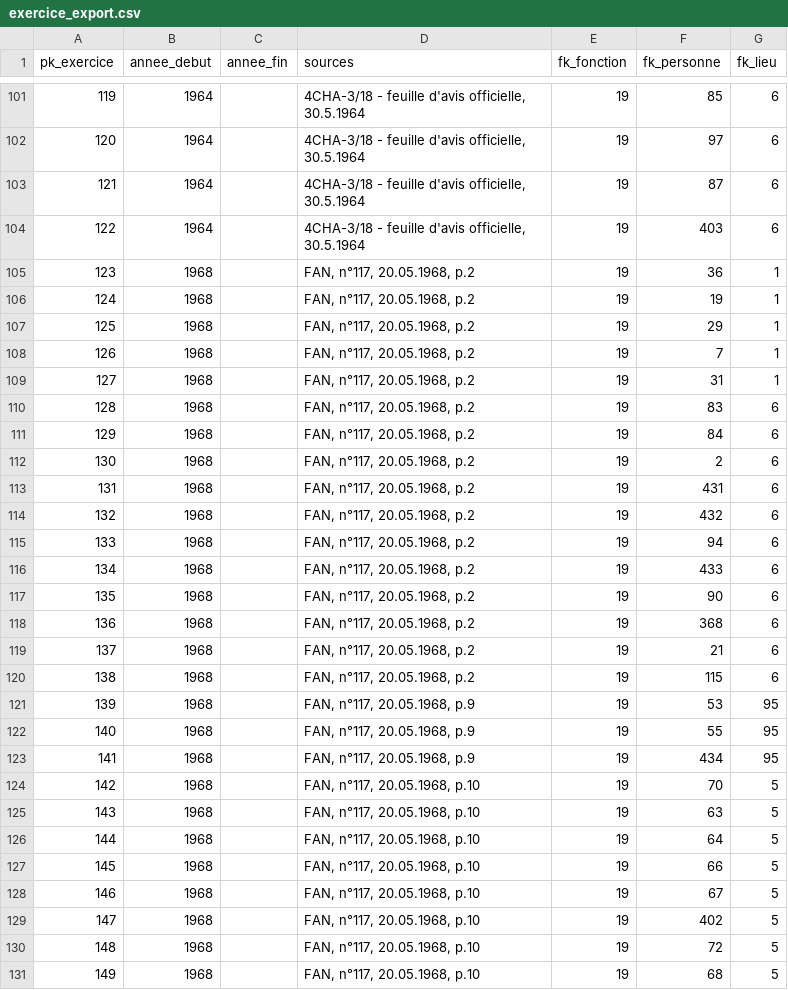
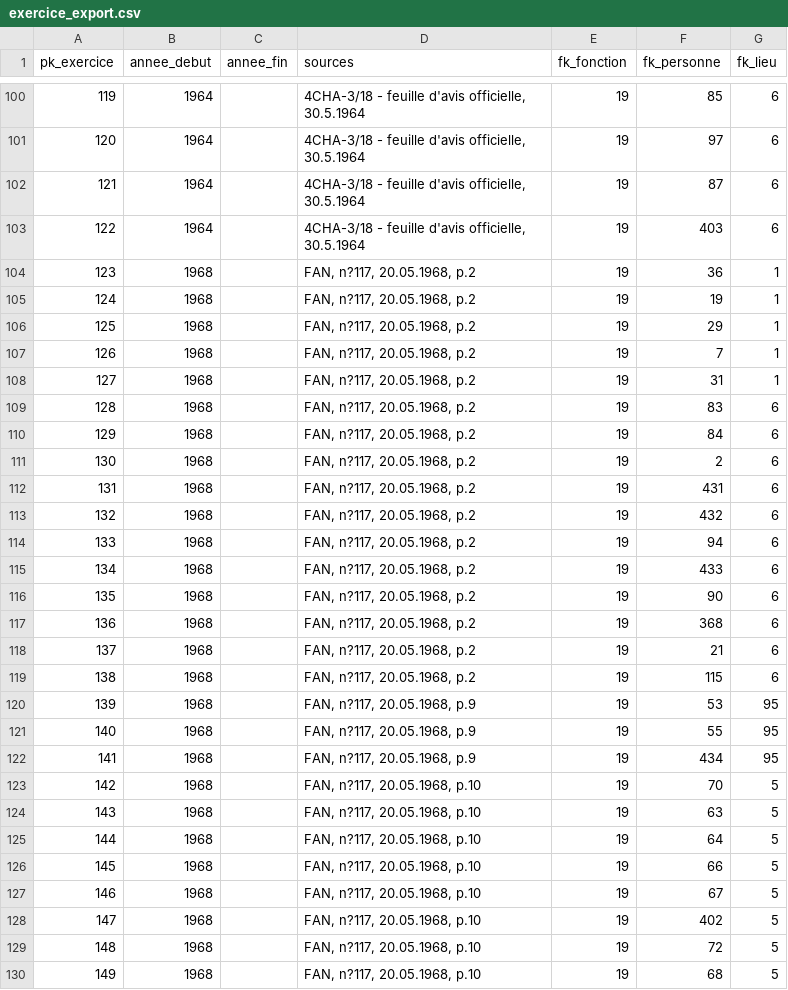
Before and after one commit to Zenderl/memoire_POP, a CSV file: data/export_tables/exercice_export.csv, drawn as a sheet; only a part is shown, gaps mark what is left out; the diff covers the shown part only.

```diff
--- a/data/export_tables/exercice_export.csv
+++ b/data/export_tables/exercice_export.csv
@@ -118,28 +117,28 @@ pk_exercice;annee_debut;annee_fin;sources;fk_fonction;fk_personne;fk_lieu
 122;1964;;4CHA-3/18 - feuille d'avis officielle, 30.5.1964;19;403;6
-123;1968;;FAN, n°117, 20.05.1968, p.2;19;36;1
-124;1968;;FAN, n°117, 20.05.1968, p.2;19;19;1
-125;1968;;FAN, n°117, 20.05.1968, p.2;19;29;1
-126;1968;;FAN, n°117, 20.05.1968, p.2;19;7;1
-127;1968;;FAN, n°117, 20.05.1968, p.2;19;31;1
-128;1968;;FAN, n°117, 20.05.1968, p.2;19;83;6
-129;1968;;FAN, n°117, 20.05.1968, p.2;19;84;6
-130;1968;;FAN, n°117, 20.05.1968, p.2;19;2;6
-131;1968;;FAN, n°117, 20.05.1968, p.2;19;431;6
-132;1968;;FAN, n°117, 20.05.1968, p.2;19;432;6
-133;1968;;FAN, n°117, 20.05.1968, p.2;19;94;6
-134;1968;;FAN, n°117, 20.05.1968, p.2;19;433;6
-135;1968;;FAN, n°117, 20.05.1968, p.2;19;90;6
-136;1968;;FAN, n°117, 20.05.1968, p.2;19;368;6
-137;1968;;FAN, n°117, 20.05.1968, p.2;19;21;6
-138;1968;;FAN, n°117, 20.05.1968, p.2;19;115;6
-139;1968;;FAN, n°117, 20.05.1968, p.9;19;53;95
-140;1968;;FAN, n°117, 20.05.1968, p.9;19;55;95
-141;1968;;FAN, n°117, 20.05.1968, p.9;19;434;95
-142;1968;;FAN, n°117, 20.05.1968, p.10;19;70;5
-143;1968;;FAN, n°117, 20.05.1968, p.10;19;63;5
-144;1968;;FAN, n°117, 20.05.1968, p.10;19;64;5
-145;1968;;FAN, n°117, 20.05.1968, p.10;19;66;5
-146;1968;;FAN, n°117, 20.05.1968, p.10;19;67;5
-147;1968;;FAN, n°117, 20.05.1968, p.10;19;402;5
-148;1968;;FAN, n°117, 20.05.1968, p.10;19;72;5
-149;1968;;FAN, n°117, 20.05.1968, p.10;19;68;5
+123;1968;;FAN, n?117, 20.05.1968, p.2;19;36;1
+124;1968;;FAN, n?117, 20.05.1968, p.2;19;19;1
+125;1968;;FAN, n?117, 20.05.1968, p.2;19;29;1
+126;1968;;FAN, n?117, 20.05.1968, p.2;19;7;1
+127;1968;;FAN, n?117, 20.05.1968, p.2;19;31;1
+128;1968;;FAN, n?117, 20.05.1968, p.2;19;83;6
+129;1968;;FAN, n?117, 20.05.1968, p.2;19;84;6
+130;1968;;FAN, n?117, 20.05.1968, p.2;19;2;6
+131;1968;;FAN, n?117, 20.05.1968, p.2;19;431;6
+132;1968;;FAN, n?117, 20.05.1968, p.2;19;432;6
+133;1968;;FAN, n?117, 20.05.1968, p.2;19;94;6
+134;1968;;FAN, n?117, 20.05.1968, p.2;19;433;6
+135;1968;;FAN, n?117, 20.05.1968, p.2;19;90;6
+136;1968;;FAN, n?117, 20.05.1968, p.2;19;368;6
+137;1968;;FAN, n?117, 20.05.1968, p.2;19;21;6
+138;1968;;FAN, n?117, 20.05.1968, p.2;19;115;6
+139;1968;;FAN, n?117, 20.05.1968, p.9;19;53;95
+140;1968;;FAN, n?117, 20.05.1968, p.9;19;55;95
+141;1968;;FAN, n?117, 20.05.1968, p.9;19;434;95
+142;1968;;FAN, n?117, 20.05.1968, p.10;19;70;5
+143;1968;;FAN, n?117, 20.05.1968, p.10;19;63;5
+144;1968;;FAN, n?117, 20.05.1968, p.10;19;64;5
+145;1968;;FAN, n?117, 20.05.1968, p.10;19;66;5
+146;1968;;FAN, n?117, 20.05.1968, p.10;19;67;5
+147;1968;;FAN, n?117, 20.05.1968, p.10;19;402;5
+148;1968;;FAN, n?117, 20.05.1968, p.10;19;72;5
+149;1968;;FAN, n?117, 20.05.1968, p.10;19;68;5
```
Also changed, not shown: 6 added rows, 1 removed row and 58 edited cells elsewhere in this file, data/export_tables/participation_export.csv, 1 other file.
